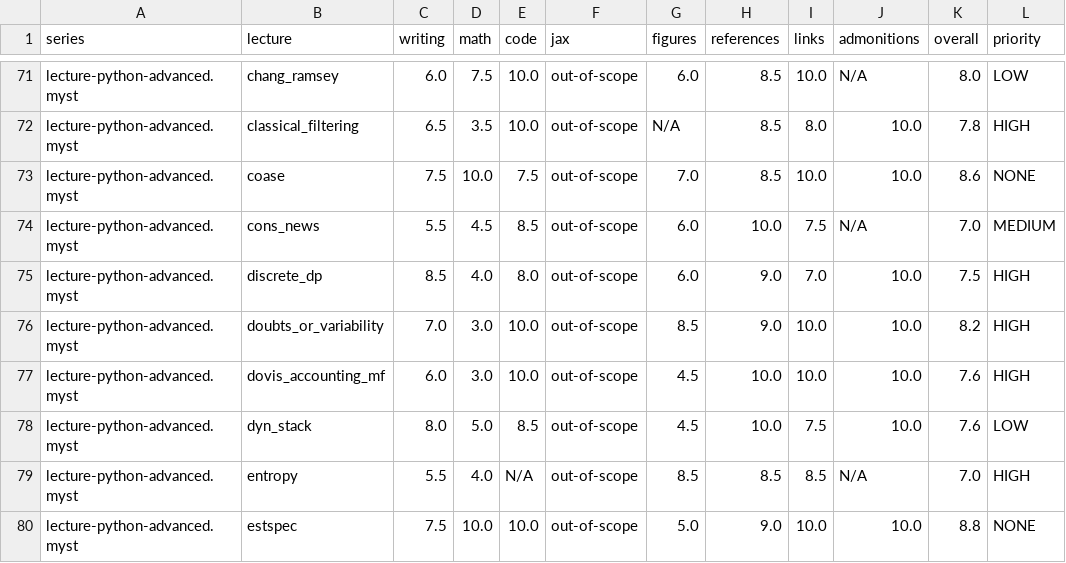
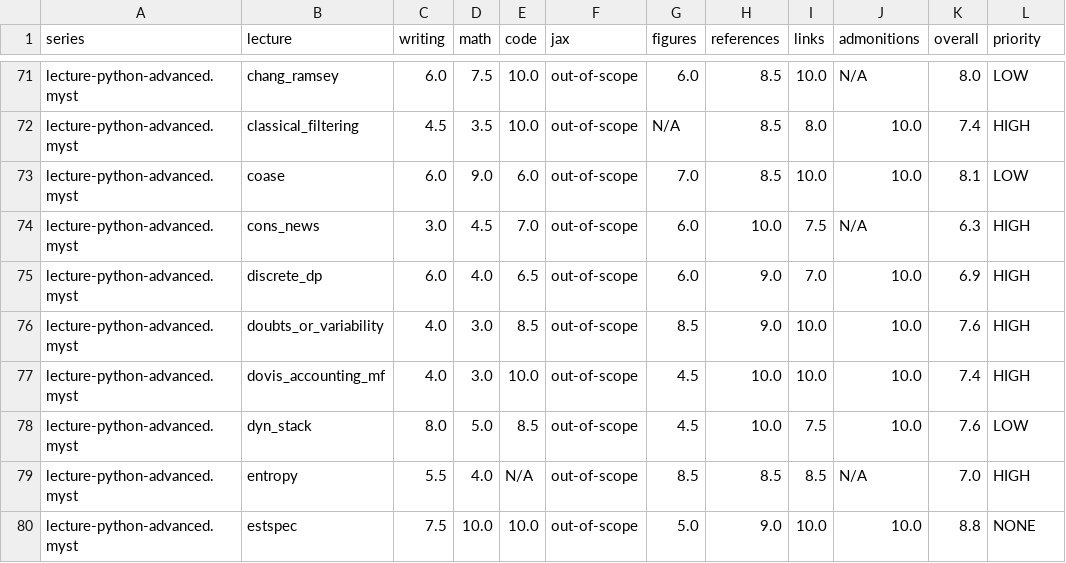
Before and after one commit to QuantEcon/audit.2026-05.style-guide, a CSV file: lectures/data/scores.csv, drawn as a sheet; only a part is shown, gaps mark what is left out; the diff covers the shown part only; the diff names each change by its address in the sheet, - before the commit and + after, or states it on an @@ line.

```diff
--- a/lectures/data/scores.csv
+++ b/lectures/data/scores.csv
-C72 (writing): 6.5
+C72 (writing): 4.5
-K72 (overall): 7.8
+K72 (overall): 7.4
-C73 (writing): 7.5
+C73 (writing): 6.0
-D73 (math): 10.0
+D73 (math): 9.0
-E73 (code): 7.5
+E73 (code): 6.0
-K73 (overall): 8.6
+K73 (overall): 8.1
-L73 (priority): NONE
+L73 (priority): LOW
-C74 (writing): 5.5
+C74 (writing): 3.0
-E74 (code): 8.5
+E74 (code): 7.0
-K74 (overall): 7.0
+K74 (overall): 6.3
-L74 (priority): MEDIUM
+L74 (priority): HIGH
-C75 (writing): 8.5
+C75 (writing): 6.0
-E75 (code): 8.0
+E75 (code): 6.5
-K75 (overall): 7.5
+K75 (overall): 6.9
-C76 (writing): 7.0
+C76 (writing): 4.0
-E76 (code): 10.0
+E76 (code): 8.5
-K76 (overall): 8.2
+K76 (overall): 7.6
-C77 (writing): 6.0
+C77 (writing): 4.0
-K77 (overall): 7.6
+K77 (overall): 7.4
```
Also changed, not shown: 35 edited cells elsewhere in this file, lectures/data/history.csv, lectures/data/judgment.csv, 24 other files.
